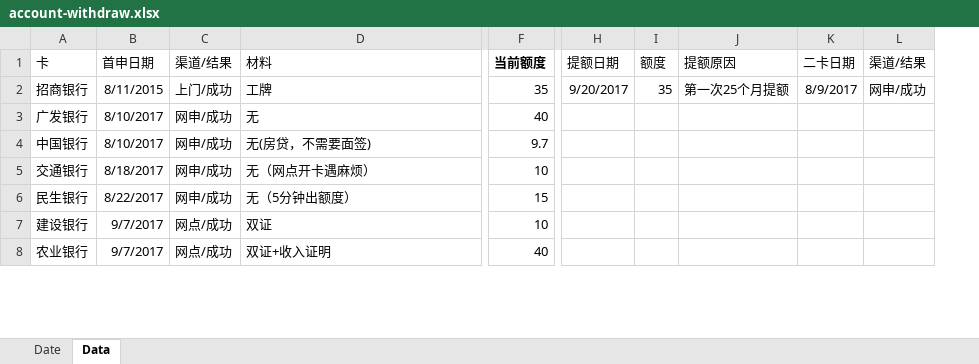
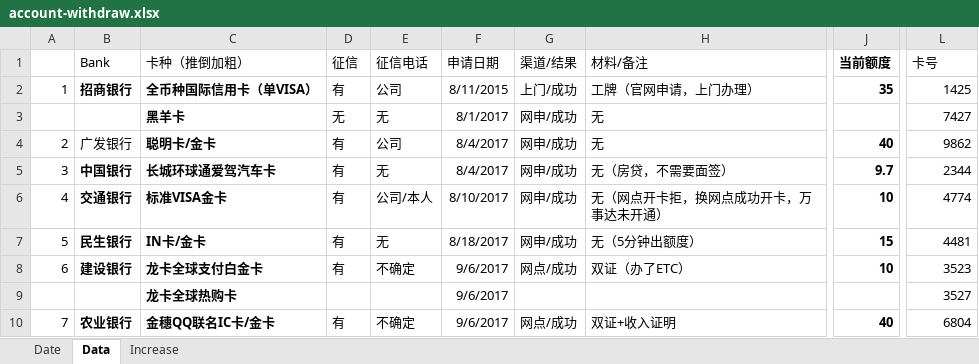
Before and after one commit to dreamingodd/useful_txt, an Excel workbook: account-withdraw.xlsx, sheet Data, drawn as a sheet; only a part is shown, gaps mark what is left out; values as stored, in another font and other column widths than the file's, no borders; removed rows and columns are numbered as before the commit, all else as after; rows hold the shown columns only; the diff covers the shown part only; the diff names each change by its address in the sheet, - before the commit and + after, or states it on an @@ line.

```diff
--- a/account-withdraw.xlsx (sheet Data)
+++ b/account-withdraw.xlsx (sheet Data)
+sheet tab: Increase
+column A, row 2: 1; rows 4-8: 2 | 3 | 4 | 5 | 6; row 10: 7
+column C (卡种（推倒加粗）), row 2: 全币种国际信用卡（单VISA）; rows 4-8: 聪明卡/金卡 | 长城环球通爱驾汽车卡 | 标准VISA金卡 | IN卡/金卡 | 龙卡全球支付白金卡; row 10: 金穗QQ联名IC卡/金卡
+column D (征信), row 2: 有; rows 4-8: all 有; row 10: 有
+column E (征信电话), row 2: 公司; rows 4-8: 公司 | 无 | 公司/本人 | 无 | 不确定; row 10: 不确定
-column H (提额日期), row 2: 9/20/2017
-column I (额度), row 2: 35
-column J (提额原因), row 2: 第一次25个月提额
-column K (二卡日期), row 2: 8/9/2017
-B1: 卡
+B1: Bank
-F1: 首申日期
+F1: 申请日期
-H1: 材料
+H1: 材料/备注
-L1: 渠道/结果
+L1: 卡号
-B2 bold: off
+B2 bold: on
-H2 (材料/备注): 工牌
+H2 (材料/备注): 工牌（官网申请，上门办理）
-J2 bold: off
+J2 bold: on
-L2 (卡号): 网申/成功
+L2 (卡号): 1425
+row 3:  |  | 黑羊卡 | 无 | 无 | 8/1/2017 | 网申/成功 | 无 |  | 7427
-F4:F5 (申请日期): 8/10/2017
+F4:F5 (申请日期): 8/4/2017
-J4:J8 bold: off
+J4:J8 bold: on
-L4 (卡号): (empty)
+L4 (卡号): 9862
-B5:B8 bold: off
+B5:B8 bold: on
-H5 (材料/备注): 无(房贷，不需要面签)
+H5 (材料/备注): 无（房贷，不需要面签）
-L5 (卡号): (empty)
+L5 (卡号): 2344
-F6 (申请日期): 8/18/2017
+F6 (申请日期): 8/10/2017
-H6 (材料/备注): 无（网点开卡遇麻烦）
+H6 (材料/备注): 无（网点开卡拒，换网点成功开卡，万事达未开通）
-L6 (卡号): (empty)
+L6 (卡号): 4774
-F7 (申请日期): 8/22/2017
+F7 (申请日期): 8/18/2017
-L7 (卡号): (empty)
+L7 (卡号): 4481
-F8 (申请日期): 9/7/2017
+F8 (申请日期): 9/6/2017
-H8 (材料/备注): 双证
+H8 (材料/备注): 双证（办了ETC）
-L8 (卡号): (empty)
+L8 (卡号): 3523
+row 9:  |  | 龙卡全球热购卡 |  |  | 9/6/2017 |  |  |  | 3527
-B10 bold: off
+B10 bold: on
-F10 (申请日期): 9/7/2017
+F10 (申请日期): 9/6/2017
-J10 bold: off
+J10 bold: on
-L10 (卡号): (empty)
+L10 (卡号): 6804
```
Also changed, not shown: 8 added rows, 10 edited cells and cell formats elsewhere in this sheet, 1 other file.
